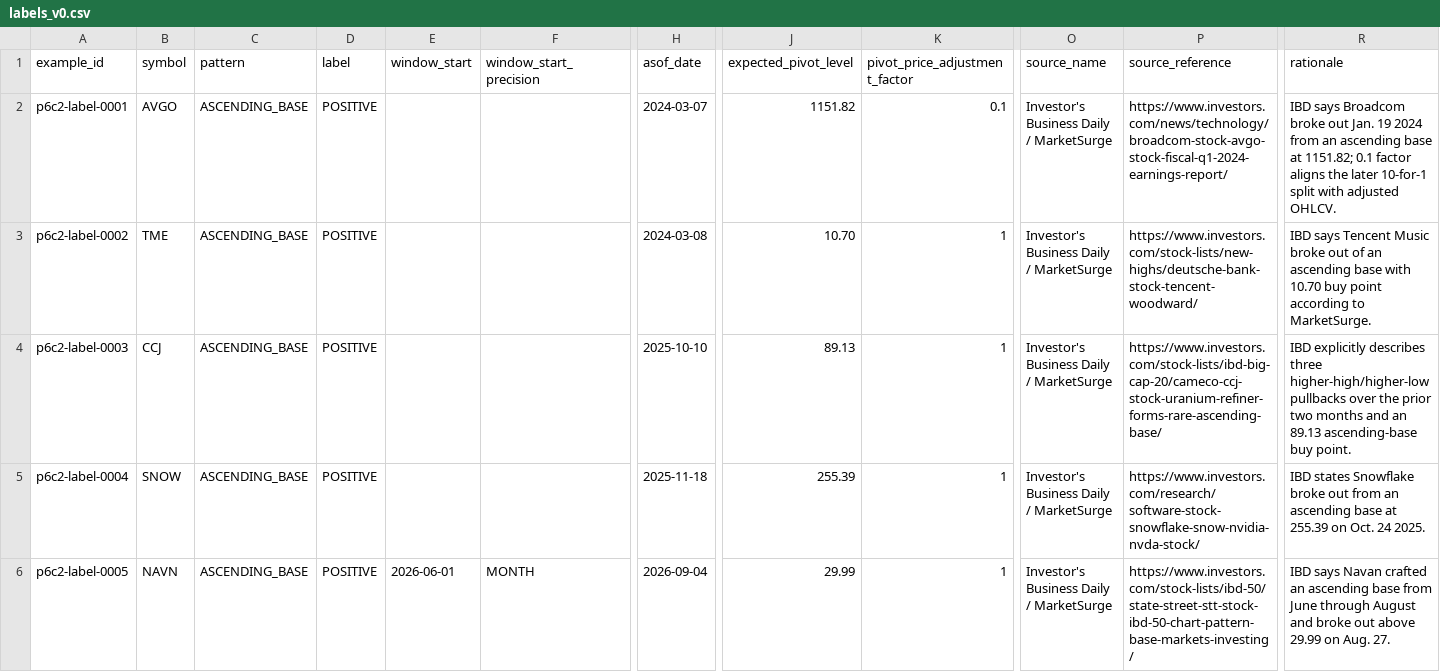
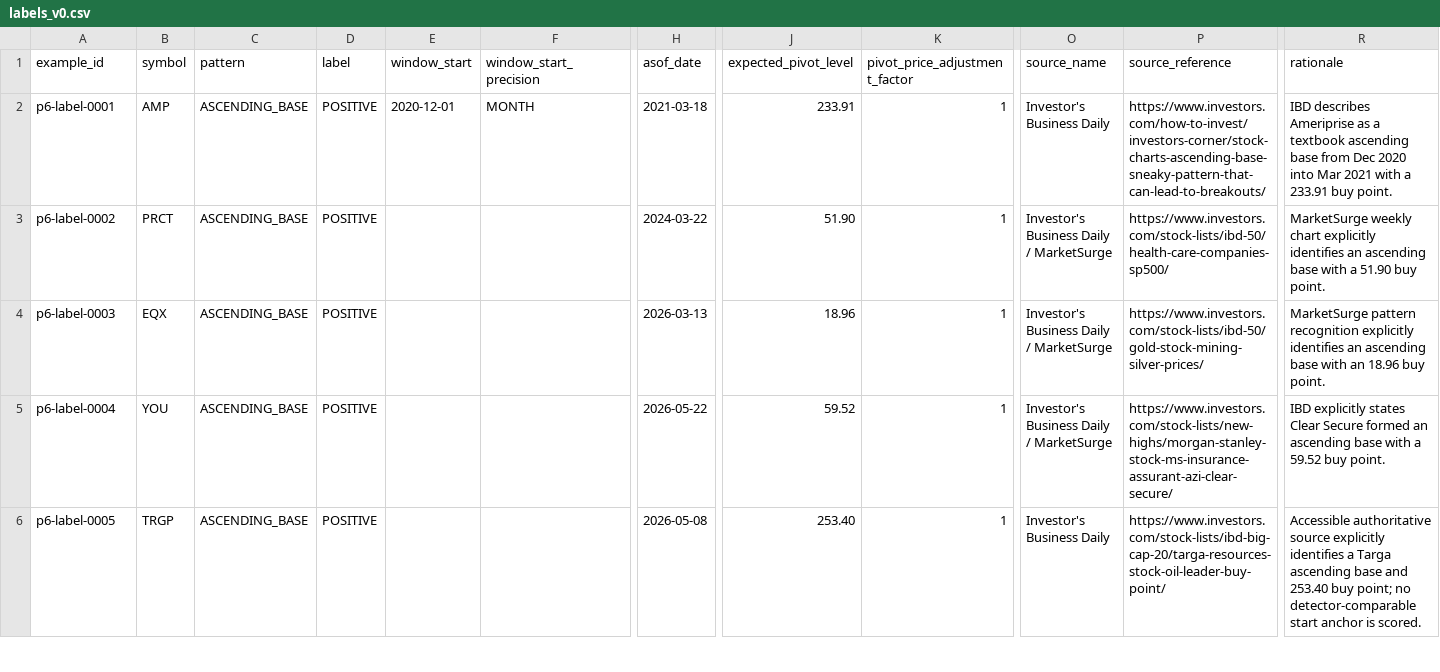
Before and after one commit to azharmz/ussy-oneil-patterns, a CSV file: data/p6/labels_v0.csv, drawn as a sheet; only a part is shown, gaps mark what is left out; removed rows and columns are numbered as before the commit, all else as after; rows hold the shown columns only; the diff covers the shown part only; the diff names each change by its address in the sheet, - before the commit and + after, or states it on an @@ line.

```diff
--- a/data/p6/labels_v0.csv
+++ b/data/p6/labels_v0.csv
-row 2: p6c2-label-0001 | AVGO | ASCENDING_BASE | POSITIVE |  |  | 2024-03-07 | 1151.82 | 0.1 | Investor's Business Daily / MarketSurge | https://www.investors.com/news/technology/broadcom-stock-avgo-stock-fiscal-q1-2024-earnings-report/ | IBD says Broadcom broke out Jan. 19 2024 from an ascending base at 1151.82; 0.1 factor aligns the later 10-for-1 split with adjusted OHLCV.
+row 2: p6-label-0001 | AMP | ASCENDING_BASE | POSITIVE | 2020-12-01 | MONTH | 2021-03-18 | 233.91 | 1 | Investor's Business Daily | https://www.investors.com/how-to-invest/investors-corner/stock-charts-ascending-base-sneaky-pattern-that-can-lead-to-breakouts/ | IBD describes Ameriprise as a textbook ascending base from Dec 2020 into Mar 2021 with a 233.91 buy point.
-A3 (example_id): p6c2-label-0002
+A3 (example_id): p6-label-0002
-B3 (symbol): TME
+B3 (symbol): PRCT
-H3 (asof_date): 2024-03-08
+H3 (asof_date): 2024-03-22
-J3 (expected_pivot_level): 10.70
+J3 (expected_pivot_level): 51.90
-P3 (source_reference): https://www.investors.com/stock-lists/new-highs/deutsche-bank-stock-tencent-woodward/
+P3 (source_reference): https://www.investors.com/stock-lists/ibd-50/health-care-companies-sp500/
-R3 (rationale): IBD says Tencent Music broke out of an ascending base with 10.70 buy point according to MarketSurge.
+R3 (rationale): MarketSurge weekly chart explicitly identifies an ascending base with a 51.90 buy point.
-A4 (example_id): p6c2-label-0003
+A4 (example_id): p6-label-0003
-B4 (symbol): CCJ
+B4 (symbol): EQX
-H4 (asof_date): 2025-10-10
+H4 (asof_date): 2026-03-13
-J4 (expected_pivot_level): 89.13
+J4 (expected_pivot_level): 18.96
-P4 (source_reference): https://www.investors.com/stock-lists/ibd-big-cap-20/cameco-ccj-stock-uranium-refiner-forms-rare-ascending-base/
+P4 (source_reference): https://www.investors.com/stock-lists/ibd-50/gold-stock-mining-silver-prices/
-R4 (rationale): IBD explicitly describes three higher-high/higher-low pullbacks over the prior two months and an 89.13 ascending-base buy point.
+R4 (rationale): MarketSurge pattern recognition explicitly identifies an ascending base with an 18.96 buy point.
-A5 (example_id): p6c2-label-0004
+A5 (example_id): p6-label-0004
-B5 (symbol): SNOW
+B5 (symbol): YOU
-H5 (asof_date): 2025-11-18
+H5 (asof_date): 2026-05-22
-J5 (expected_pivot_level): 255.39
+J5 (expected_pivot_level): 59.52
-P5 (source_reference): https://www.investors.com/research/software-stock-snowflake-snow-nvidia-nvda-stock/
+P5 (source_reference): https://www.investors.com/stock-lists/new-highs/morgan-stanley-stock-ms-insurance-assurant-azi-clear-secure/
-R5 (rationale): IBD states Snowflake broke out from an ascending base at 255.39 on Oct. 24 2025.
+R5 (rationale): IBD explicitly states Clear Secure formed an ascending base with a 59.52 buy point.
-A6 (example_id): p6c2-label-0005
+A6 (example_id): p6-label-0005
-B6 (symbol): NAVN
+B6 (symbol): TRGP
-E6 (window_start): 2026-06-01
+E6 (window_start): (empty)
-F6 (window_start_precision): MONTH
+F6 (window_start_precision): (empty)
-H6 (asof_date): 2026-09-04
+H6 (asof_date): 2026-05-08
-J6 (expected_pivot_level): 29.99
+J6 (expected_pivot_level): 253.40
-O6 (source_name): Investor's Business Daily / MarketSurge
+O6 (source_name): Investor's Business Daily
-P6 (source_reference): https://www.investors.com/stock-lists/ibd-50/state-street-stt-stock-ibd-50-chart-pattern-base-markets-investing/
+P6 (source_reference): https://www.investors.com/stock-lists/ibd-big-cap-20/targa-resources-stock-oil-leader-buy-point/
-R6 (rationale): IBD says Navan crafted an ascending base from June through August and broke out above 29.99 on Aug. 27.
+R6 (rationale): Accessible authoritative source explicitly identifies a Targa ascending base and 253.40 buy point; no detector-comparable start anchor is scored.
```
Also changed, not shown: 49 edited cells elsewhere in this file.
